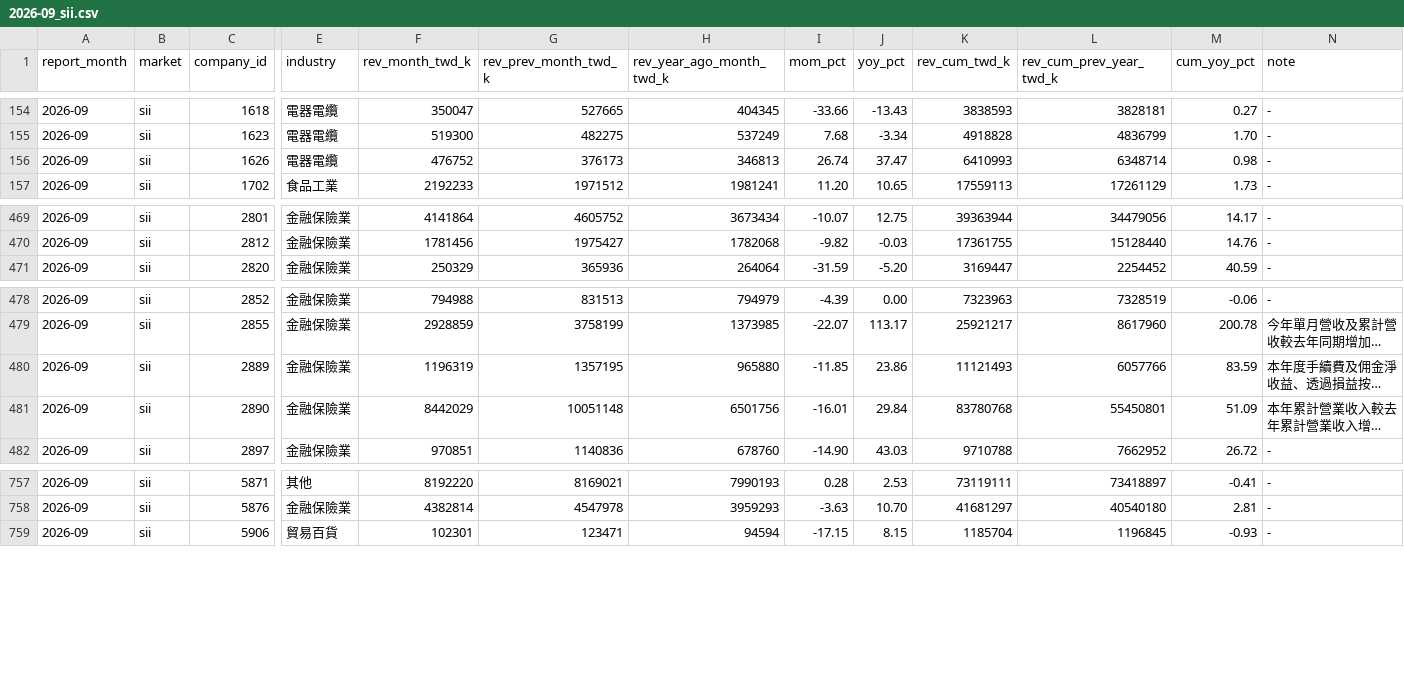
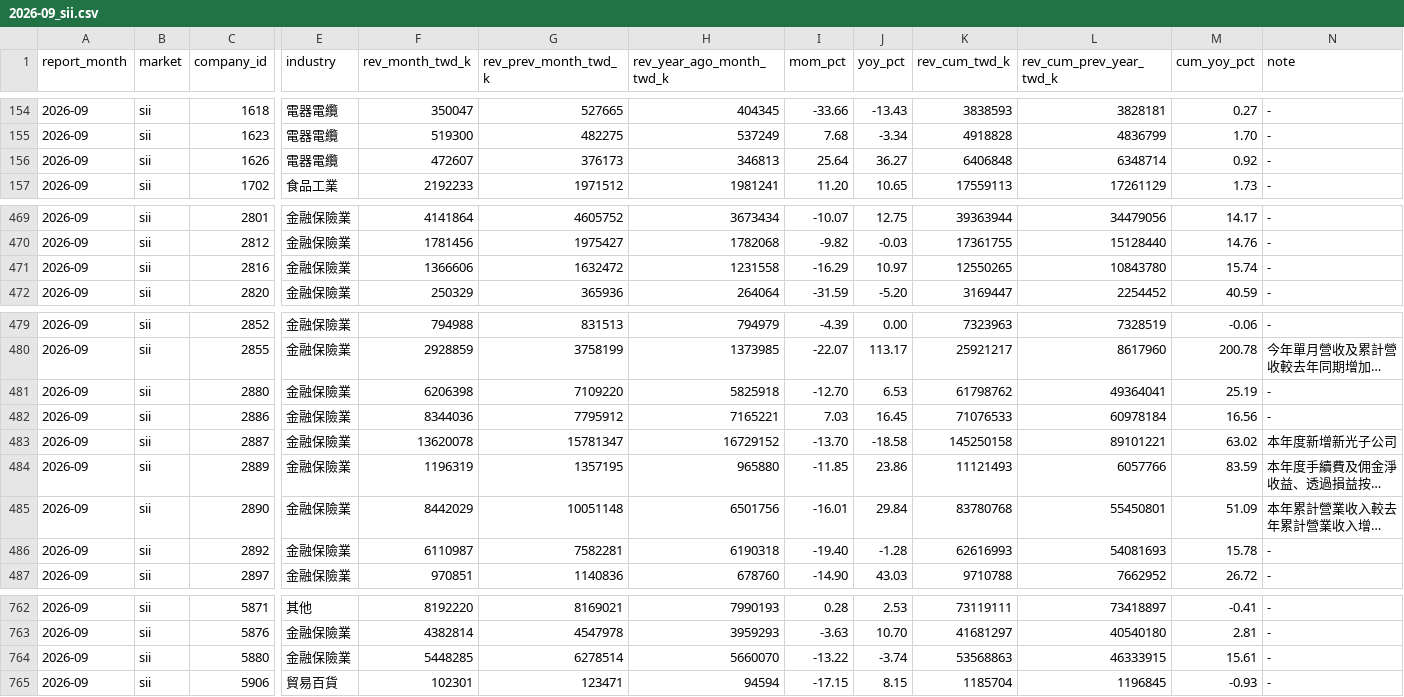
Before and after one commit to Jim-Lohse/investment-lab, a CSV file: data/taiwan/monthly_revenue/2026-09_sii.csv, drawn as a sheet; only a part is shown, gaps mark what is left out; long unchanged cells end in …; rows hold the shown columns only; the diff names each change by its address in the sheet, - before the commit and + after, or states it on an @@ line.

```diff
--- a/data/taiwan/monthly_revenue/2026-09_sii.csv
+++ b/data/taiwan/monthly_revenue/2026-09_sii.csv
-F156 (rev_month_twd_k): 476752
+F156 (rev_month_twd_k): 472607
-I156 (mom_pct): 26.74
+I156 (mom_pct): 25.64
-J156 (yoy_pct): 37.47
+J156 (yoy_pct): 36.27
-K156 (rev_cum_twd_k): 6410993
+K156 (rev_cum_twd_k): 6406848
-M156 (cum_yoy_pct): 0.98
+M156 (cum_yoy_pct): 0.92
+row 471: 2026-09 | sii | 2816 | 金融保險業 | 1366606 | 1632472 | 1231558 | -16.29 | 10.97 | 12550265 | 10843780 | 15.74 | -
+row 481: 2026-09 | sii | 2880 | 金融保險業 | 6206398 | 7109220 | 5825918 | -12.70 | 6.53 | 61798762 | 49364041 | 25.19 | -
+row 482: 2026-09 | sii | 2886 | 金融保險業 | 8344036 | 7795912 | 7165221 | 7.03 | 16.45 | 71076533 | 60978184 | 16.56 | -
+row 483: 2026-09 | sii | 2887 | 金融保險業 | 13620078 | 15781347 | 16729152 | -13.70 | -18.58 | 145250158 | 89101221 | 63.02 | 本年度新增新光子公司
+row 486: 2026-09 | sii | 2892 | 金融保險業 | 6110987 | 7582281 | 6190318 | -19.40 | -1.28 | 62616993 | 54081693 | 15.78 | -
+row 764: 2026-09 | sii | 5880 | 金融保險業 | 5448285 | 6278514 | 5660070 | -13.22 | -3.74 | 53568863 | 46333915 | 15.61 | -
```
Also changed, not shown: data/derived/taiwan_signals.csv, data/flows/gld_holdings.csv, 14 other files.
